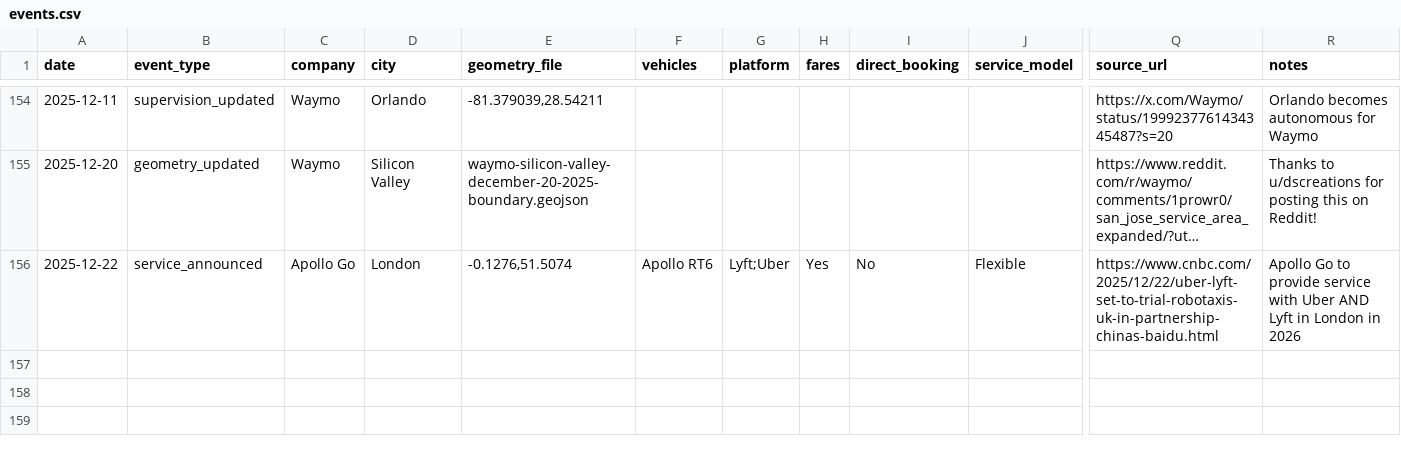
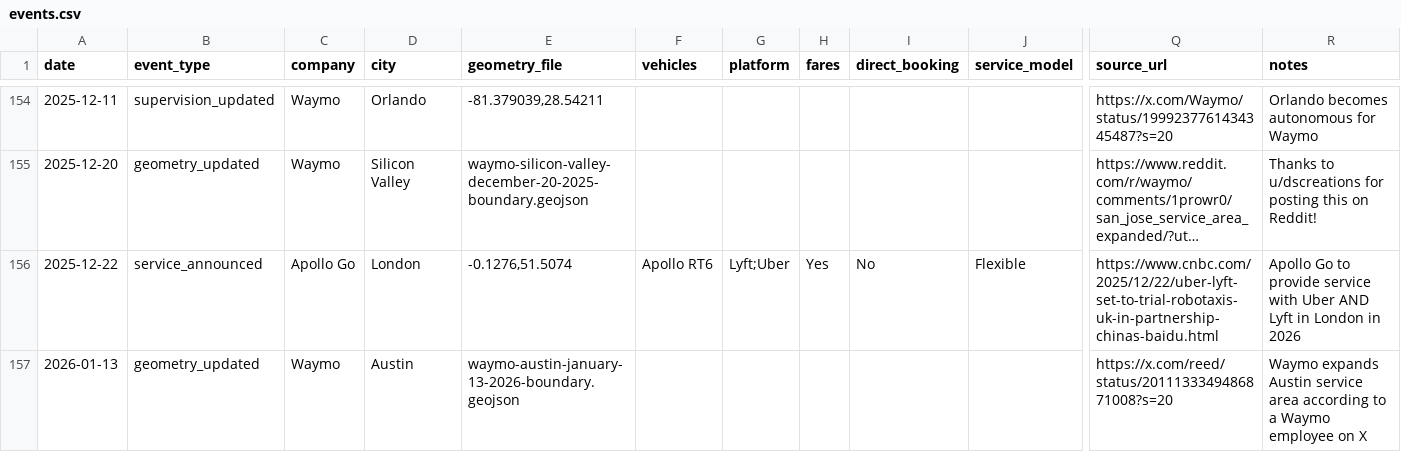
Before and after one commit to jacksonlester/av-map-data, a CSV file: events.csv, drawn as a sheet; only a part is shown, gaps mark what is left out; long unchanged cells end in …; rows hold the shown columns only; the diff names each change by its address in the sheet, - before the commit and + after, or states it on an @@ line.

```diff
--- a/events.csv
+++ b/events.csv
+row 157: 2026-01-13 | geometry_updated | Waymo | Austin | waymo-austin-january-13-2026-boundary.geojson |  |  |  |  |  | https://x.com/reed/status/2011133349486871008?s=20 | Waymo expands Austin service area according to a Waymo employee on X
```
